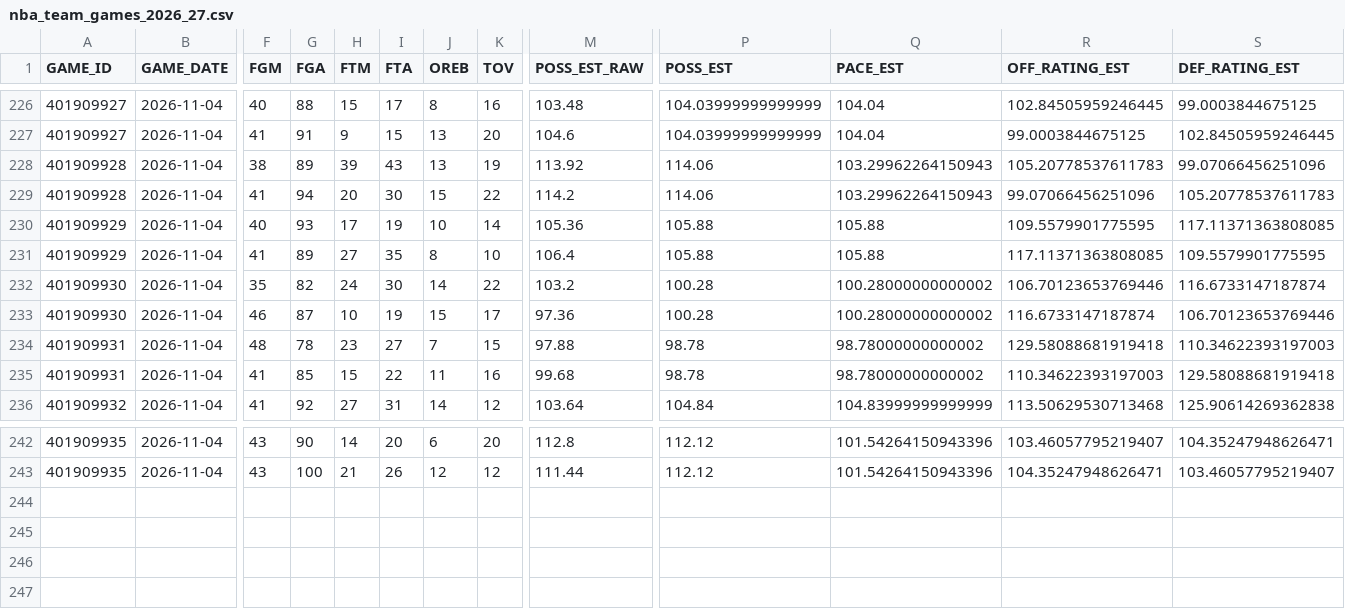
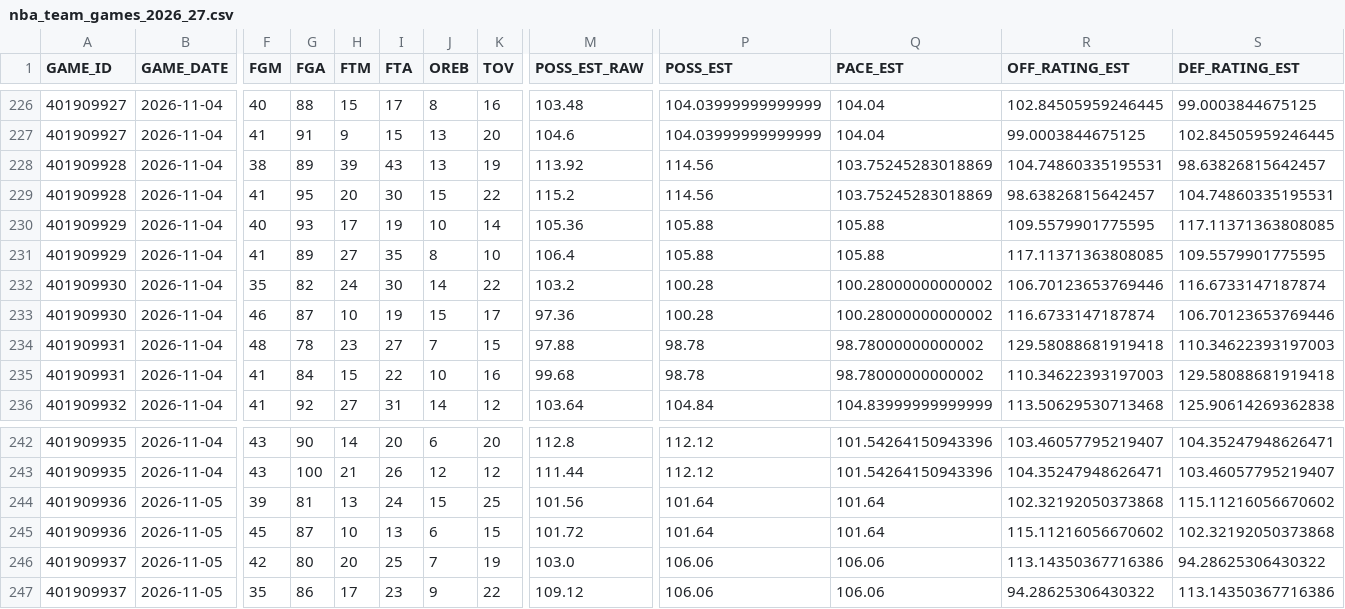
Before and after one commit to brownt47/NBA_DraftKings, a CSV file: data/nba_team_games_2026_27.csv, drawn as a sheet; only a part is shown, gaps mark what is left out; rows hold the shown columns only; the diff covers the shown part only; the diff names each change by its address in the sheet, - before the commit and + after, or states it on an @@ line.

```diff
--- a/data/nba_team_games_2026_27.csv
+++ b/data/nba_team_games_2026_27.csv
-P228:P229 (POSS_EST): 114.06
+P228:P229 (POSS_EST): 114.56
-Q228:Q229 (PACE_EST): 103.29962264150943
+Q228:Q229 (PACE_EST): 103.75245283018869
-R228 (OFF_RATING_EST): 105.20778537611783
+R228 (OFF_RATING_EST): 104.74860335195531
-S228 (DEF_RATING_EST): 99.07066456251096
+S228 (DEF_RATING_EST): 98.63826815642457
-G229 (FGA): 94
+G229 (FGA): 95
-M229 (POSS_EST_RAW): 114.2
+M229 (POSS_EST_RAW): 115.2
-R229 (OFF_RATING_EST): 99.07066456251096
+R229 (OFF_RATING_EST): 98.63826815642457
-S229 (DEF_RATING_EST): 105.20778537611783
+S229 (DEF_RATING_EST): 104.74860335195531
-G235 (FGA): 85
+G235 (FGA): 84
-J235 (OREB): 11
+J235 (OREB): 10
+row 244: 401909936 | 2026-11-05 | 39 | 81 | 13 | 24 | 15 | 25 | 101.56 | 101.64 | 101.64 | 102.32192050373868 | 115.11216056670602
+row 245: 401909936 | 2026-11-05 | 45 | 87 | 10 | 13 | 6 | 15 | 101.72 | 101.64 | 101.64 | 115.11216056670602 | 102.32192050373868
+row 246: 401909937 | 2026-11-05 | 42 | 80 | 20 | 25 | 7 | 19 | 103.0 | 106.06 | 106.06 | 113.14350367716386 | 94.28625306430322
+row 247: 401909937 | 2026-11-05 | 35 | 86 | 17 | 23 | 9 | 22 | 109.12 | 106.06 | 106.06 | 94.28625306430322 | 113.14350367716386
```
Also changed, not shown: 37 edited cells elsewhere in this file, 1 other file.
